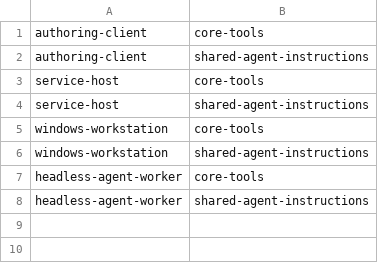
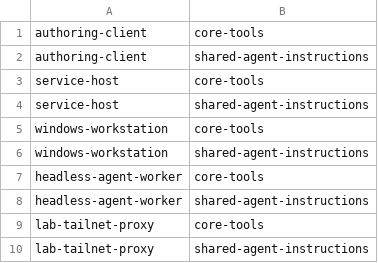
Before and after one commit to pwh9882/dotfiles, a TSV file: config/machine-profiles.tsv, drawn as a sheet.

```diff
--- a/config/machine-profiles.tsv
+++ b/config/machine-profiles.tsv
@@ -8 +8,3 @@ headless-agent-worker	core-tools
 headless-agent-worker	shared-agent-instructions
+lab-tailnet-proxy	core-tools
+lab-tailnet-proxy	shared-agent-instructions
```
